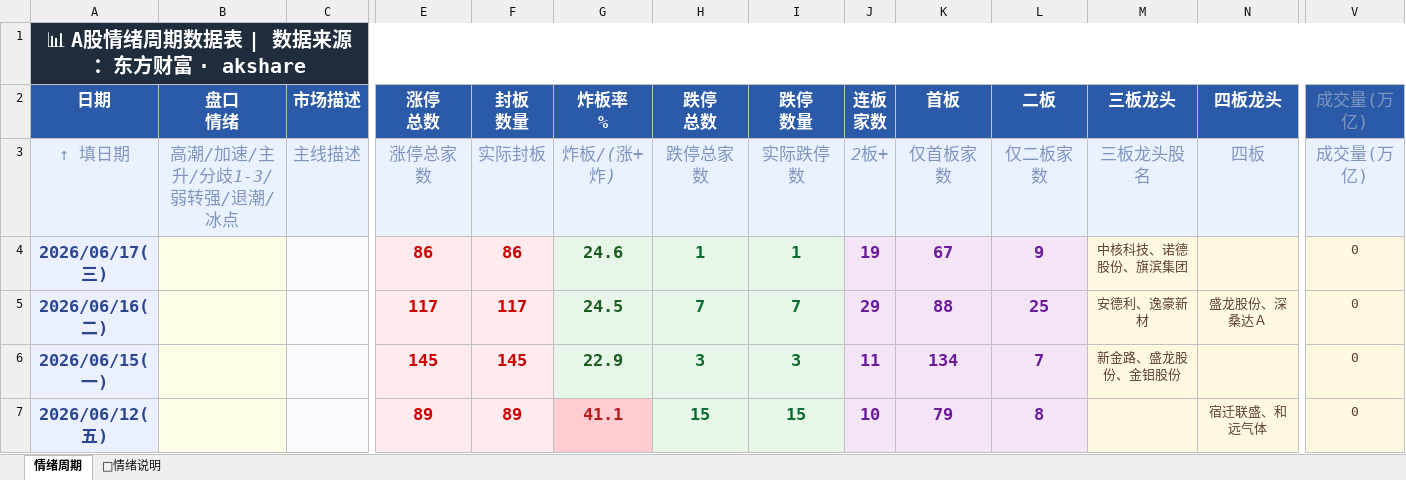
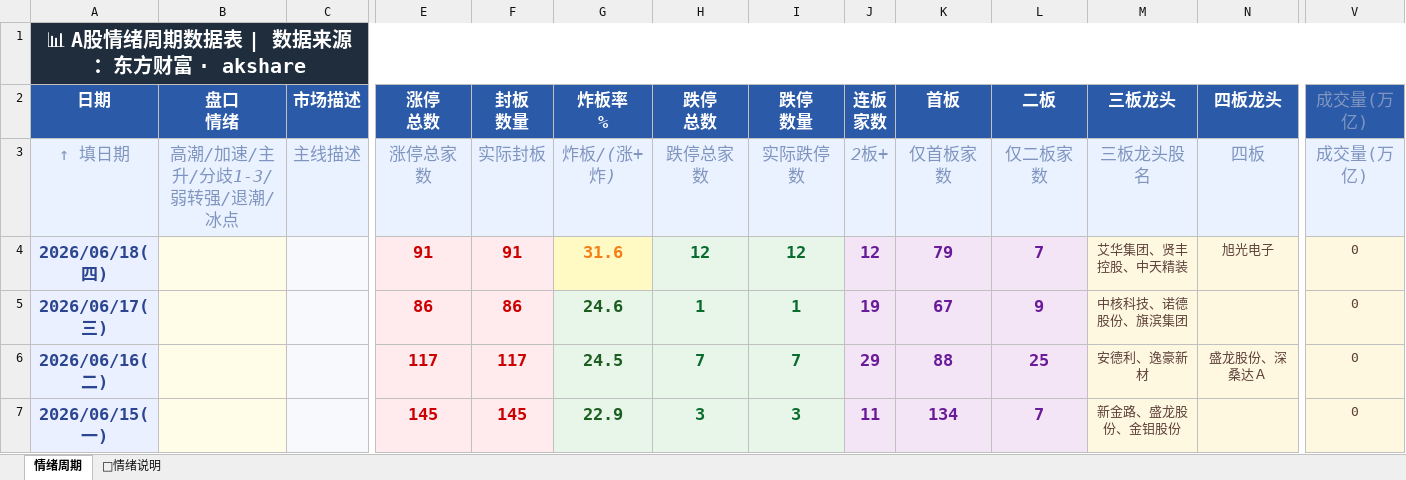
Before and after one commit to Buer97/KHOENIX, an Excel workbook: 情绪周期.xlsx, sheet 情绪周期, drawn as a sheet; only a part is shown, gaps mark what is left out; the shorter side is filled out with more unchanged rows; values as stored, in another font and other column widths than the file's, no borders; rows hold the shown columns only; the diff names each change by its address in the sheet, - before the commit and + after, or states it on an @@ line.

```diff
--- a/情绪周期.xlsx (sheet 情绪周期)
+++ b/情绪周期.xlsx (sheet 情绪周期)
+row 4: 2026/06/18(四) |  |  | 91 | 91 | 31.6 | 12 | 12 | 12 | 79 | 7 | 艾华集团、贤丰控股、中天精装 | 旭光电子 | 0
```
